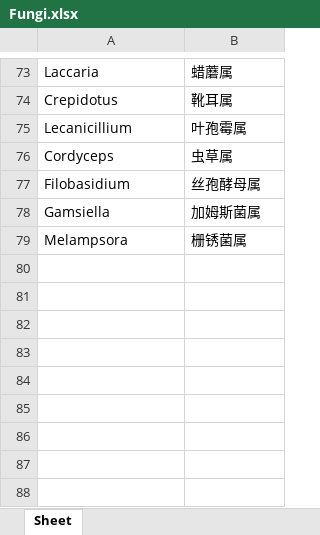
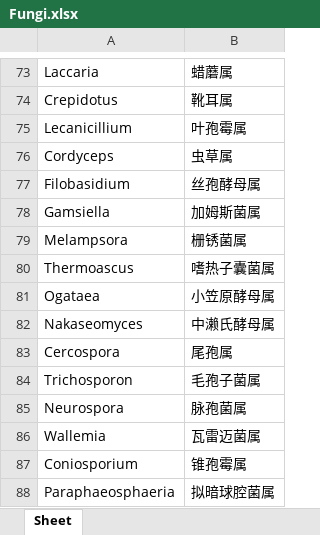
Before and after one commit to mayixuanemail-web/workgroupgui, an Excel workbook: mapping/Fungi.xlsx, sheet Sheet, drawn as a sheet; only a part is shown, gaps mark what is left out; values as stored, in another font and other column widths than the file's, no borders; the diff names each change by its address in the sheet, - before the commit and + after, or states it on an @@ line.

```diff
--- a/mapping/Fungi.xlsx (sheet Sheet)
+++ b/mapping/Fungi.xlsx (sheet Sheet)
+row 80: Thermoascus | 嗜热子囊菌属
+row 81: Ogataea | 小笠原酵母属
+row 82: Nakaseomyces | 中濑氏酵母属
+row 83: Cercospora | 尾孢属
+row 84: Trichosporon | 毛孢子菌属
+row 85: Neurospora | 脉孢菌属
+row 86: Wallemia | 瓦雷迈菌属
+row 87: Coniosporium | 锥孢霉属
+row 88: Paraphaeosphaeria | 拟暗球腔菌属
```
Also changed, not shown: mapping/Bacteria.xlsx, mapping/Invertebrate.xlsx, 8 other files.
